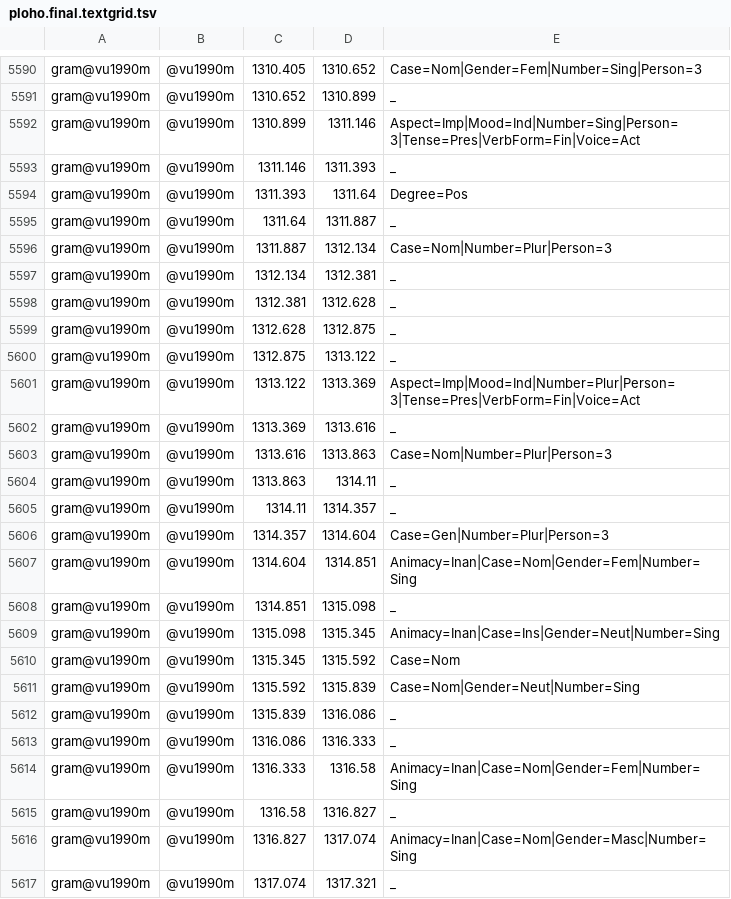
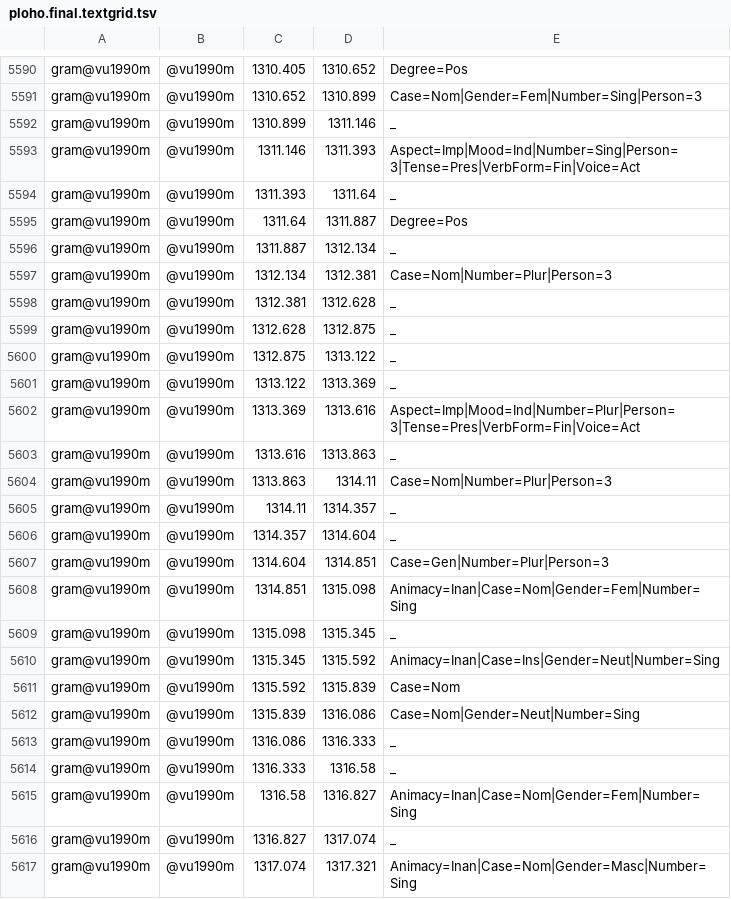
Before and after one commit to eanor/lingdata, a TSV file: LiveCorpus/ploho.final.textgrid.tsv, drawn as a sheet; only a part is shown, gaps mark what is left out; the diff covers the shown part only; the diff names each change by its address in the sheet, - before the commit and + after, or states it on an @@ line.

```diff
--- a/LiveCorpus/ploho.final.textgrid.tsv
+++ b/LiveCorpus/ploho.final.textgrid.tsv
-E5590: Case=Nom|Gender=Fem|Number=Sing|Person=3
+E5590: Degree=Pos
-E5591: _
+E5591: Case=Nom|Gender=Fem|Number=Sing|Person=3
-E5592: Aspect=Imp|Mood=Ind|Number=Sing|Person=3|Tense=Pres|VerbForm=Fin|Voice=Act
+E5592: _
-E5593: _
+E5593: Aspect=Imp|Mood=Ind|Number=Sing|Person=3|Tense=Pres|VerbForm=Fin|Voice=Act
-E5594: Degree=Pos
+E5594: _
-E5595: _
+E5595: Degree=Pos
-E5596: Case=Nom|Number=Plur|Person=3
+E5596: _
-E5597: _
+E5597: Case=Nom|Number=Plur|Person=3
-E5601: Aspect=Imp|Mood=Ind|Number=Plur|Person=3|Tense=Pres|VerbForm=Fin|Voice=Act
+E5601: _
-E5602: _
+E5602: Aspect=Imp|Mood=Ind|Number=Plur|Person=3|Tense=Pres|VerbForm=Fin|Voice=Act
-E5603: Case=Nom|Number=Plur|Person=3
+E5603: _
-E5604: _
+E5604: Case=Nom|Number=Plur|Person=3
-E5606: Case=Gen|Number=Plur|Person=3
+E5606: _
-E5607: Animacy=Inan|Case=Nom|Gender=Fem|Number=Sing
+E5607: Case=Gen|Number=Plur|Person=3
-E5608: _
+E5608: Animacy=Inan|Case=Nom|Gender=Fem|Number=Sing
-E5609: Animacy=Inan|Case=Ins|Gender=Neut|Number=Sing
+E5609: _
-E5610: Case=Nom
+E5610: Animacy=Inan|Case=Ins|Gender=Neut|Number=Sing
-E5611: Case=Nom|Gender=Neut|Number=Sing
+E5611: Case=Nom
-E5612: _
+E5612: Case=Nom|Gender=Neut|Number=Sing
-E5614: Animacy=Inan|Case=Nom|Gender=Fem|Number=Sing
+E5614: _
-E5615: _
+E5615: Animacy=Inan|Case=Nom|Gender=Fem|Number=Sing
-E5616: Animacy=Inan|Case=Nom|Gender=Masc|Number=Sing
+E5616: _
-E5617: _
+E5617: Animacy=Inan|Case=Nom|Gender=Masc|Number=Sing
```
Also changed, not shown: 1 added row and 50 edited cells elsewhere in this file.
